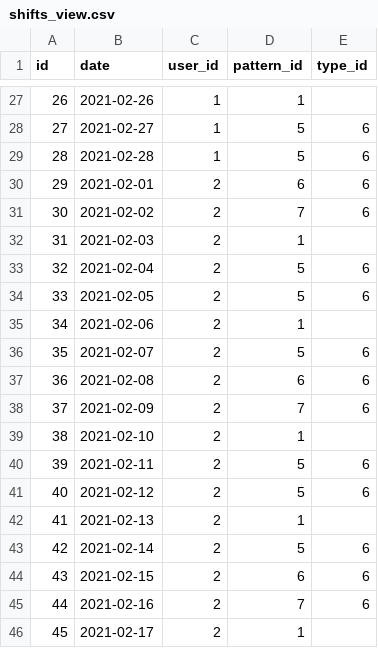
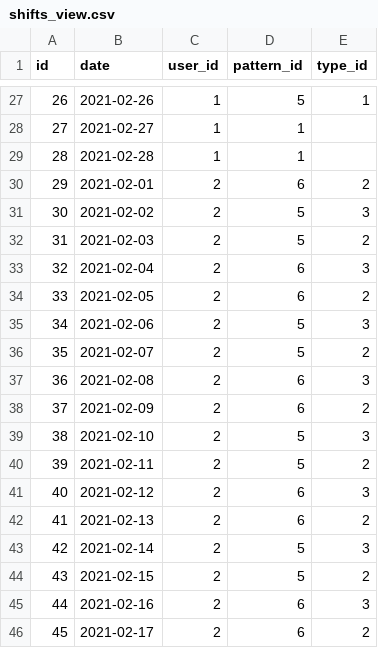
Before and after one commit to maruppi76/shifton, a CSV file: db/data/shifts_view.csv, drawn as a sheet; only a part is shown, gaps mark what is left out; the diff covers the shown part only.

```diff
--- a/db/data/shifts_view.csv
+++ b/db/data/shifts_view.csv
@@ -27,20 +27,20 @@ id,date,user_id,pattern_id,type_id
-26,2021-02-26,1,1,
-27,2021-02-27,1,5,6
-28,2021-02-28,1,5,6
-29,2021-02-01,2,6,6
-30,2021-02-02,2,7,6
-31,2021-02-03,2,1,
-32,2021-02-04,2,5,6
-33,2021-02-05,2,5,6
-34,2021-02-06,2,1,
-35,2021-02-07,2,5,6
-36,2021-02-08,2,6,6
-37,2021-02-09,2,7,6
-38,2021-02-10,2,1,
-39,2021-02-11,2,5,6
-40,2021-02-12,2,5,6
-41,2021-02-13,2,1,
-42,2021-02-14,2,5,6
-43,2021-02-15,2,6,6
-44,2021-02-16,2,7,6
-45,2021-02-17,2,1,
+26,2021-02-26,1,5,1
+27,2021-02-27,1,1,
+28,2021-02-28,1,1,
+29,2021-02-01,2,6,2
+30,2021-02-02,2,5,3
+31,2021-02-03,2,5,2
+32,2021-02-04,2,6,3
+33,2021-02-05,2,6,2
+34,2021-02-06,2,5,3
+35,2021-02-07,2,5,2
+36,2021-02-08,2,6,3
+37,2021-02-09,2,6,2
+38,2021-02-10,2,5,3
+39,2021-02-11,2,5,2
+40,2021-02-12,2,6,3
+41,2021-02-13,2,6,2
+42,2021-02-14,2,5,3
+43,2021-02-15,2,5,2
+44,2021-02-16,2,6,3
+45,2021-02-17,2,6,2
```
Also changed, not shown: 112 edited cells elsewhere in this file, db/data/departments_view.csv, db/data/patterns_view.csv, 4 other files.
